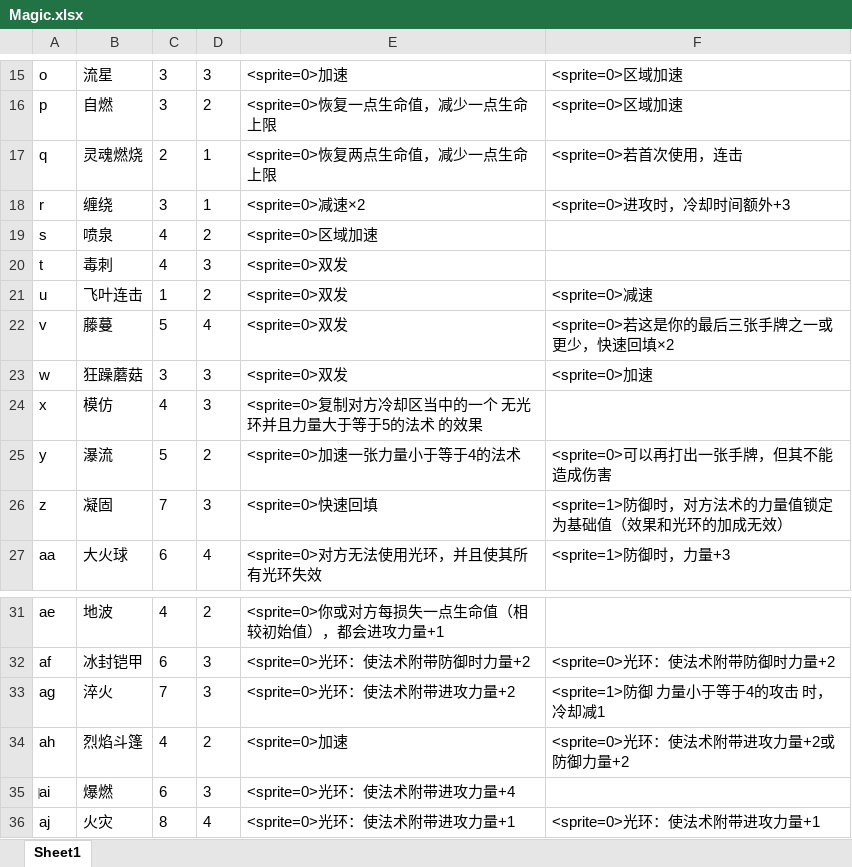
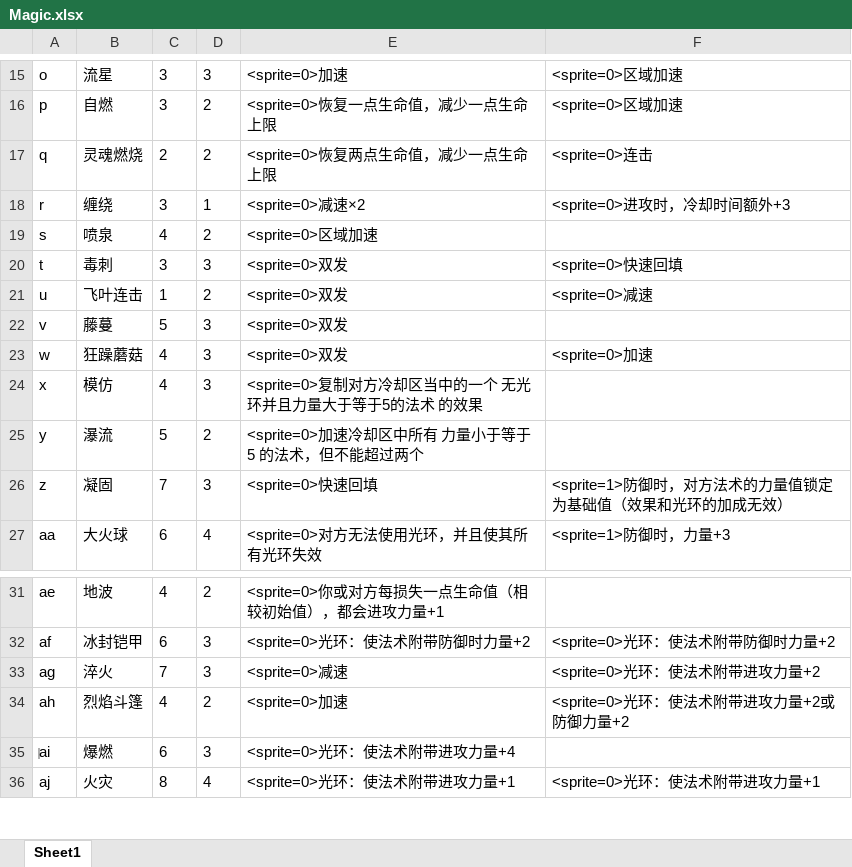
Before and after one commit to BruiseBuill/Card, an Excel workbook: Assets/Resource/MagicFight2/Magic.xlsx, sheet Sheet1, drawn as a sheet; only a part is shown, gaps mark what is left out; values as stored, in another font and other column widths than the file's, no borders; the diff names each change by its address in the sheet, - before the commit and + after, or states it on an @@ line.

```diff
--- a/Assets/Resource/MagicFight2/Magic.xlsx (sheet Sheet1)
+++ b/Assets/Resource/MagicFight2/Magic.xlsx (sheet Sheet1)
-D17: 1
+D17: 2
-F17: <sprite=0>若首次使用，连击
+F17: <sprite=0>连击
-C20: 4
+C20: 3
-F20: (empty)
+F20: <sprite=0>快速回填
-D22: 4
+D22: 3
-F22: <sprite=0>若这是你的最后三张手牌之一或更少，快速回填×2
+F22: (empty)
-C23: 3
+C23: 4
-E25: <sprite=0>加速一张力量小于等于4的法术
+E25: <sprite=0>加速冷却区中所有 力量小于等于5 的法术，但不能超过两个
-F25: <sprite=0>可以再打出一张手牌，但其不能造成伤害
+F25: (empty)
-E33: <sprite=0>光环：使法术附带进攻力量+2
+E33: <sprite=0>减速
-F33: <sprite=1>防御 力量小于等于4的攻击 时，冷却减1
+F33: <sprite=0>光环：使法术附带进攻力量+2
```
Also changed, not shown: 15 other files.
